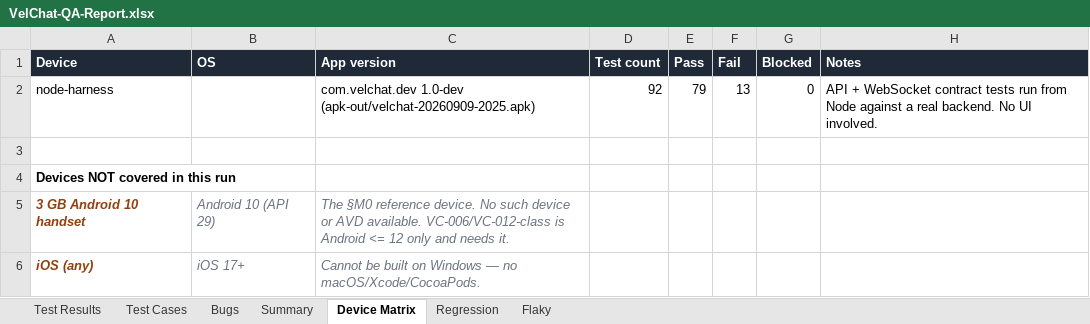
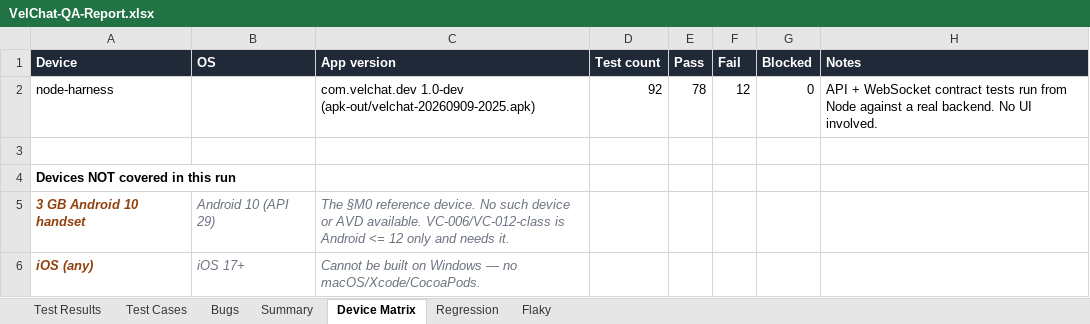
Before and after one commit to VELCART/VELCHAT-MOBILE-FRONTEND, an Excel workbook: QA/reports/VelChat-QA-Report.xlsx, sheet Device Matrix, drawn as a sheet; values as stored, in another font and other column widths than the file's, no borders; the diff names each change by its address in the sheet, - before the commit and + after, or states it on an @@ line.

```diff
--- a/QA/reports/VelChat-QA-Report.xlsx (sheet Device Matrix)
+++ b/QA/reports/VelChat-QA-Report.xlsx (sheet Device Matrix)
-E2 (Pass): 79
+E2 (Pass): 78
-F2 (Fail): 13
+F2 (Fail): 12
```
Also changed, not shown: sheet Test Cases, sheet Bugs, sheet Flaky, sheet Test Results, sheet Summary.
